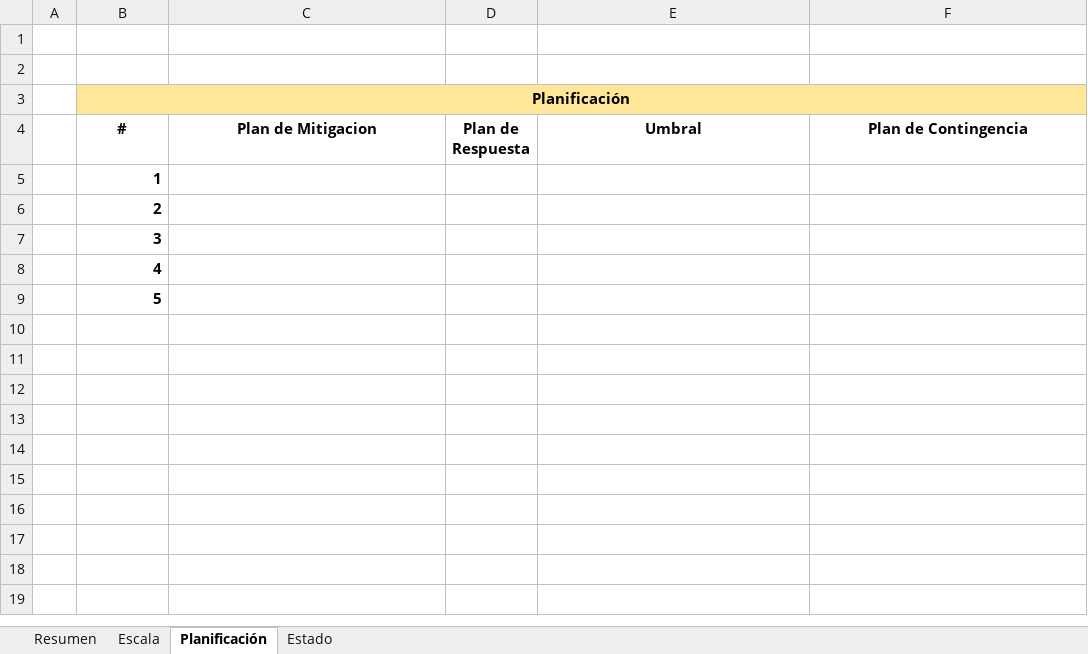
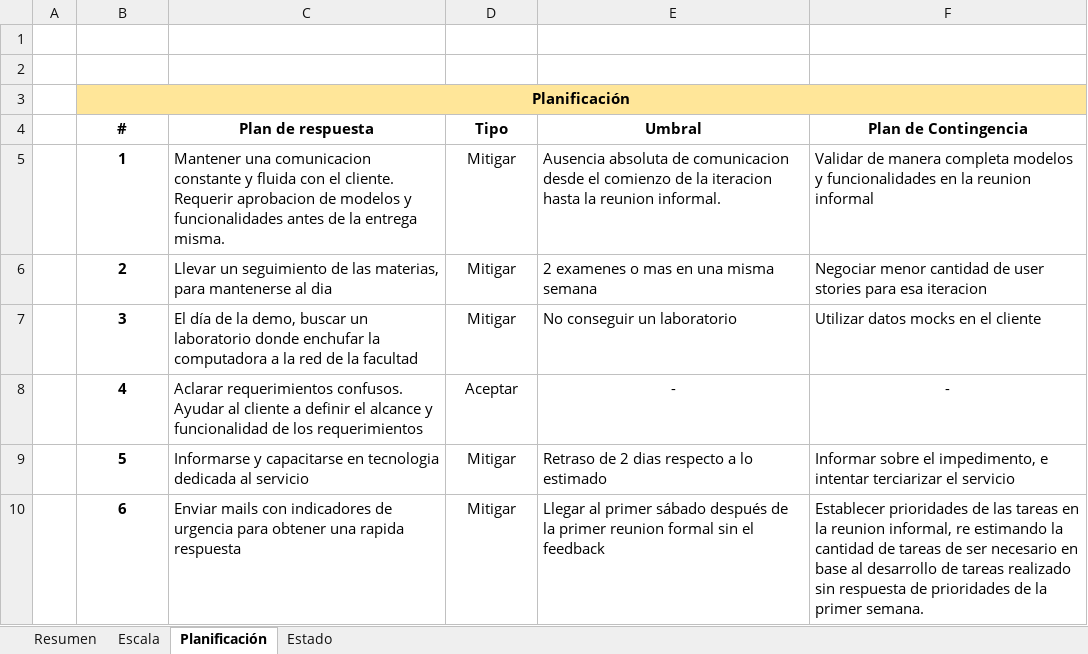
Before and after one commit to dschenkelman/a-malazan-wolvering, an Excel workbook: docs/Planilla Registro de Riesgos.xlsx, sheet Planificación, drawn as a sheet; values as stored, in another font and other column widths than the file's, no borders; the diff names each change by its address in the sheet, - before the commit and + after, or states it on an @@ line.

Commit message:
[PT-86 Riesgos - Planes de Mitigación/Contingencia/Respuesta/Umbrales] Completed

```diff
--- a/docs/Planilla Registro de Riesgos.xlsx (sheet Planificación)
+++ b/docs/Planilla Registro de Riesgos.xlsx (sheet Planificación)
-C4: Plan de Mitigacion
+C4: Plan de respuesta
-D4: Plan de Respuesta
+D4: Tipo
-B5:B9 alignment: right
+B5:B9 alignment: center
-C5 (Plan de respuesta): (empty)
+C5 (Plan de respuesta): Mantener una comunicacion constante y fluida con el cliente. Requerir aprobacion de modelos y funcionalidades antes de la entrega misma.
-D5:D7 (Tipo): (empty)
+D5:D7 (Tipo): Mitigar
-E5 (Umbral): (empty)
+E5 (Umbral): Ausencia absoluta de comunicacion desde el comienzo de la iteracion hasta la reunion informal.
-F5 (Plan de Contingencia): (empty)
+F5 (Plan de Contingencia): Validar de manera completa modelos y funcionalidades en la reunion informal
-C6 (Plan de respuesta): (empty)
+C6 (Plan de respuesta): Llevar un seguimiento de las materias, para mantenerse al dia
-E6 (Umbral): (empty)
+E6 (Umbral): 2 examenes o mas en una misma semana
-F6 (Plan de Contingencia): (empty)
+F6 (Plan de Contingencia): Negociar menor cantidad de user stories para esa iteracion
-C7 (Plan de respuesta): (empty)
+C7 (Plan de respuesta): El día de la demo, buscar un laboratorio donde enchufar la computadora a la red de la facultad
-E7 (Umbral): (empty)
+E7 (Umbral): No conseguir un laboratorio
-F7 (Plan de Contingencia): (empty)
+F7 (Plan de Contingencia): Utilizar datos mocks en el cliente
-C8 (Plan de respuesta): (empty)
+C8 (Plan de respuesta): Aclarar requerimientos confusos. Ayudar al cliente a definir el alcance y funcionalidad de los requerimientos
-D8 (Tipo): (empty)
+D8 (Tipo): Aceptar
-E8 (Umbral): (empty)
+E8 (Umbral): -
-F8 (Plan de Contingencia): (empty)
+F8 (Plan de Contingencia): -
-C9 (Plan de respuesta): (empty)
+C9 (Plan de respuesta): Informarse y capacitarse en tecnologia dedicada al servicio
-D9 (Tipo): (empty)
+D9 (Tipo): Mitigar
-E9 (Umbral): (empty)
+E9 (Umbral): Retraso de 2 dias respecto a lo estimado
-F9 (Plan de Contingencia): (empty)
+F9 (Plan de Contingencia): Informar sobre el impedimento, e intentar terciarizar el servicio
+row 10:  | 6 | Enviar mails con indicadores de urgencia para obtener una rapida respuesta | Mitigar | Llegar al primer sábado después de la primer reunion formal sin el feedback | Establecer prioridades de las tareas en la reunion informal, re estimando la cantidad de tareas de ser necesario en base al desarrollo de tareas realizado sin respuesta de prioridades de la primer semana.
```
Also changed, not shown: sheet Escala, sheet Resumen, sheet Estado, 1 other file.
